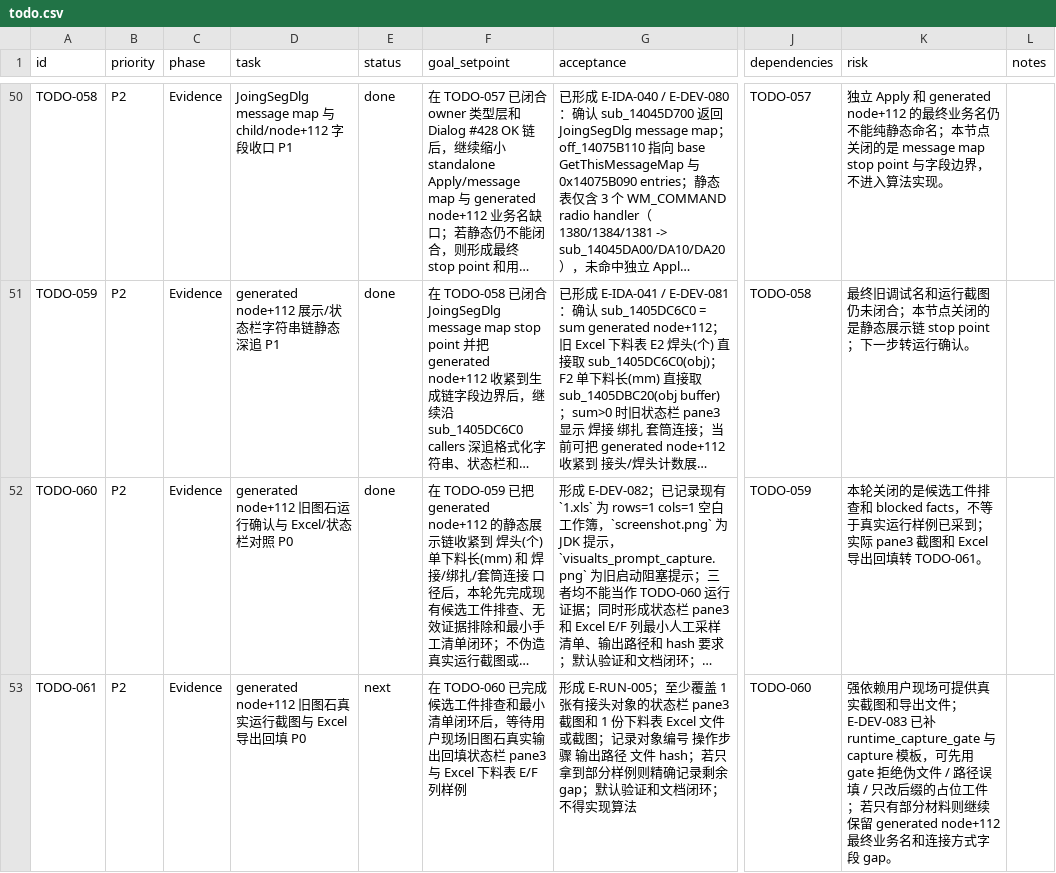
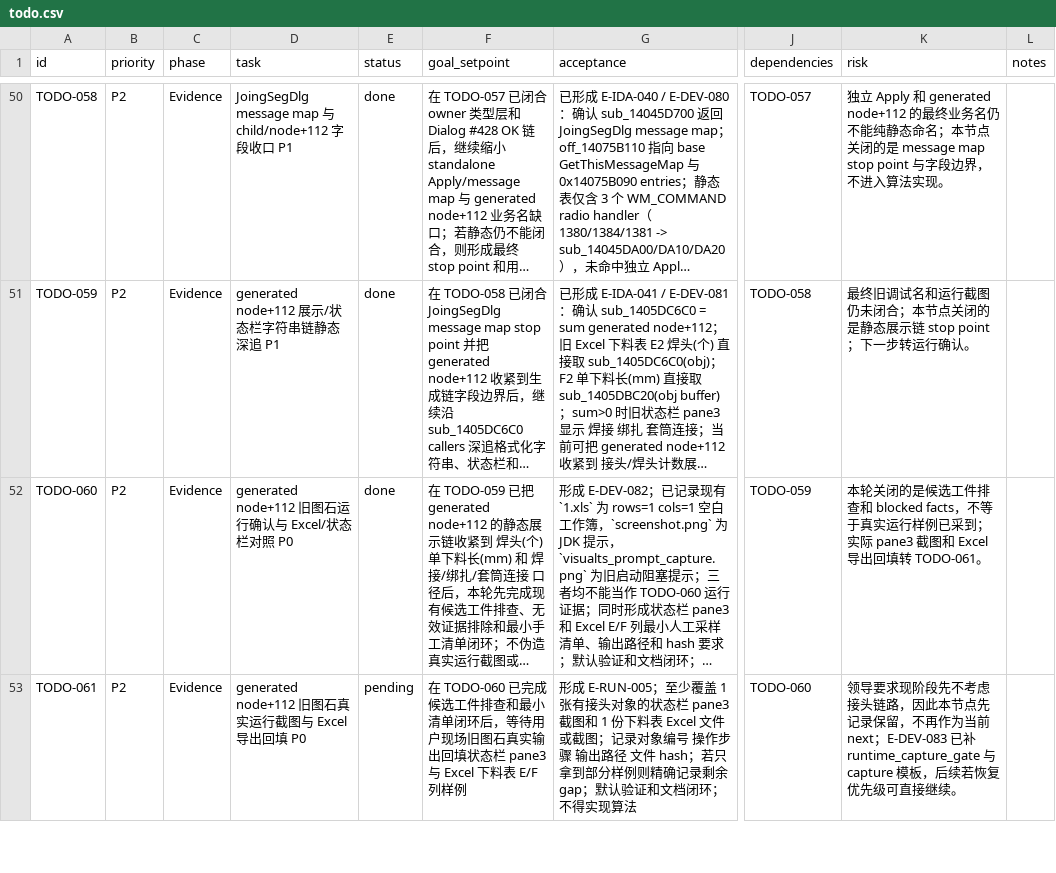
Before and after one commit to GHOSTAWOPS/TS-revers-eengineering, a CSV file: todo.csv, drawn as a sheet; only a part is shown, gaps mark what is left out; long unchanged cells end in …; the diff covers the shown part only; the diff names each change by its address in the sheet, - before the commit and + after, or states it on an @@ line.

Commit message:
Pause joint lane and switch next to TODO-062

```diff
--- a/todo.csv
+++ b/todo.csv
-E53 (status): next
+E53 (status): pending
-K53 (risk): 强依赖用户现场可提供真实截图和导出文件；E-DEV-083 已补 runtime_capture_gate 与 capture 模板，可先用 gate 拒绝伪文件 / 路径误填 / 只改后缀的占位工件；若只有部分材料则继续保留 generated node+112 最终业务名和连接方式字段 gap。
+K53 (risk): 领导要求现阶段先不考虑接头链路，因此本节点先记录保留，不再作为当前 next；E-DEV-083 已补 runtime_capture_gate 与 capture 模板，后续若恢复优先级可直接继续。
```
Also changed, not shown: 1 added row elsewhere in this file, 4 other files.
